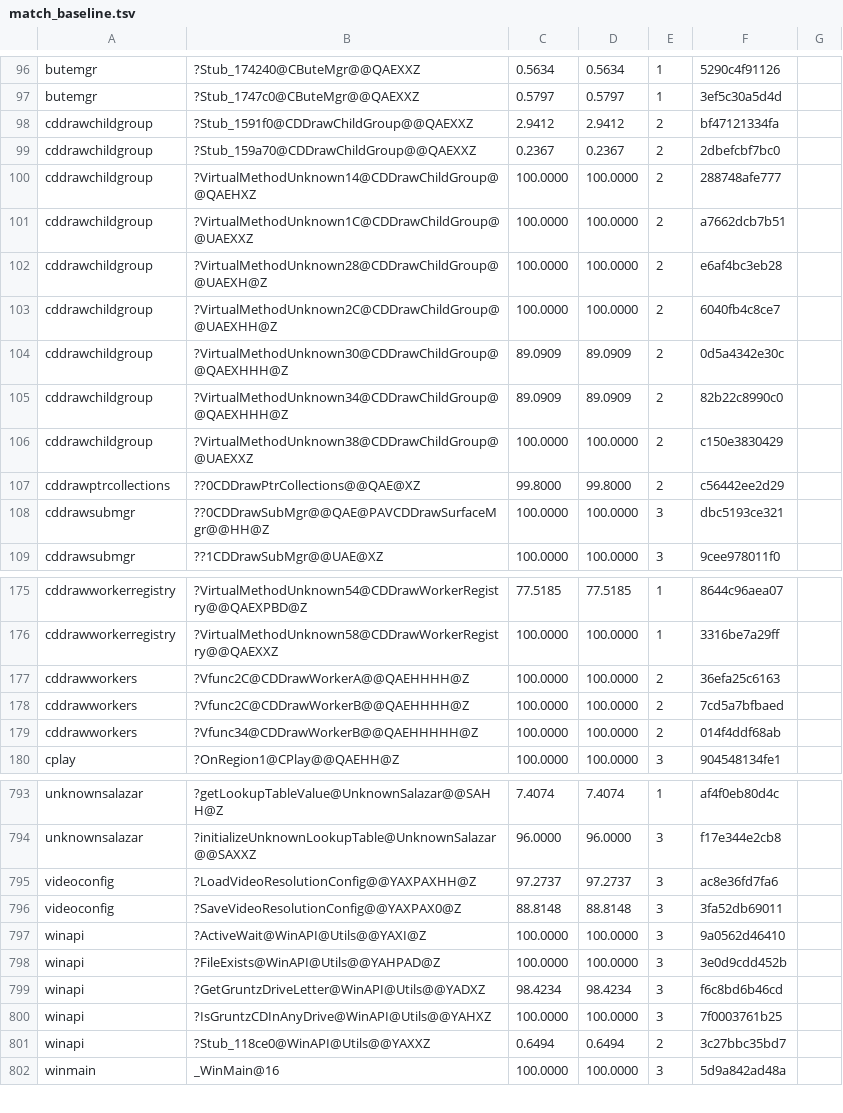
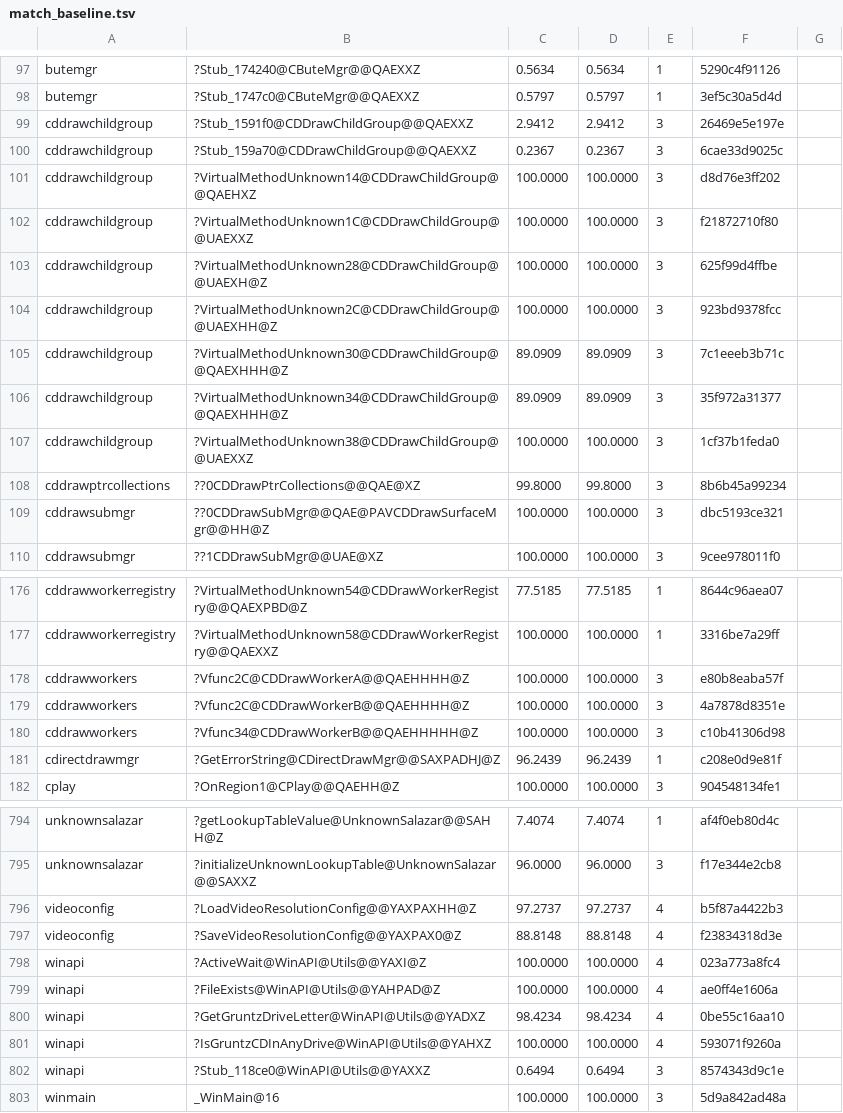
Before and after one commit to sushi-shi/gruntz-decomp, a TSV file: config/match_baseline.tsv, drawn as a sheet; only a part is shown, gaps mark what is left out; the diff covers the shown part only.

```diff
--- a/config/match_baseline.tsv
+++ b/config/match_baseline.tsv
@@ -97,12 +98,12 @@ butemgr	?Stub_174240@CButeMgr@@QAEXXZ	0.5634	0.5634	1	5290c4f91126
 butemgr	?Stub_1747c0@CButeMgr@@QAEXXZ	0.5797	0.5797	1	3ef5c30a5d4d
-cddrawchildgroup	?Stub_1591f0@CDDrawChildGroup@@QAEXXZ	2.9412	2.9412	2	bf47121334fa
-cddrawchildgroup	?Stub_159a70@CDDrawChildGroup@@QAEXXZ	0.2367	0.2367	2	2dbefcbf7bc0
-cddrawchildgroup	?VirtualMethodUnknown14@CDDrawChildGroup@@QAEHXZ	100.0000	100.0000	2	288748afe777
-cddrawchildgroup	?VirtualMethodUnknown1C@CDDrawChildGroup@@UAEXXZ	100.0000	100.0000	2	a7662dcb7b51
-cddrawchildgroup	?VirtualMethodUnknown28@CDDrawChildGroup@@UAEXH@Z	100.0000	100.0000	2	e6af4bc3eb28
-cddrawchildgroup	?VirtualMethodUnknown2C@CDDrawChildGroup@@UAEXHH@Z	100.0000	100.0000	2	6040fb4c8ce7
-cddrawchildgroup	?VirtualMethodUnknown30@CDDrawChildGroup@@QAEXHHH@Z	89.0909	89.0909	2	0d5a4342e30c
-cddrawchildgroup	?VirtualMethodUnknown34@CDDrawChildGroup@@QAEXHHH@Z	89.0909	89.0909	2	82b22c8990c0
-cddrawchildgroup	?VirtualMethodUnknown38@CDDrawChildGroup@@UAEXXZ	100.0000	100.0000	2	c150e3830429
-cddrawptrcollections	??0CDDrawPtrCollections@@QAE@XZ	99.8000	99.8000	2	c56442ee2d29
+cddrawchildgroup	?Stub_1591f0@CDDrawChildGroup@@QAEXXZ	2.9412	2.9412	3	26469e5e197e
+cddrawchildgroup	?Stub_159a70@CDDrawChildGroup@@QAEXXZ	0.2367	0.2367	3	6cae33d9025c
+cddrawchildgroup	?VirtualMethodUnknown14@CDDrawChildGroup@@QAEHXZ	100.0000	100.0000	3	d8d76e3ff202
+cddrawchildgroup	?VirtualMethodUnknown1C@CDDrawChildGroup@@UAEXXZ	100.0000	100.0000	3	f21872710f80
+cddrawchildgroup	?VirtualMethodUnknown28@CDDrawChildGroup@@UAEXH@Z	100.0000	100.0000	3	625f99d4ffbe
+cddrawchildgroup	?VirtualMethodUnknown2C@CDDrawChildGroup@@UAEXHH@Z	100.0000	100.0000	3	923bd9378fcc
+cddrawchildgroup	?VirtualMethodUnknown30@CDDrawChildGroup@@QAEXHHH@Z	89.0909	89.0909	3	7c1eeeb3b71c
+cddrawchildgroup	?VirtualMethodUnknown34@CDDrawChildGroup@@QAEXHHH@Z	89.0909	89.0909	3	35f972a31377
+cddrawchildgroup	?VirtualMethodUnknown38@CDDrawChildGroup@@UAEXXZ	100.0000	100.0000	3	1cf37b1feda0
+cddrawptrcollections	??0CDDrawPtrCollections@@QAE@XZ	99.8000	99.8000	3	8b6b45a99234
 cddrawsubmgr	??0CDDrawSubMgr@@QAE@PAVCDDrawSurfaceMgr@@HH@Z	100.0000	100.0000	3	dbc5193ce321
@@ -176,5 +177,6 @@ cddrawworkerregistry	?VirtualMethodUnknown54@CDDrawWorkerRegistry@@QAEXPBD@Z	77.
 cddrawworkerregistry	?VirtualMethodUnknown58@CDDrawWorkerRegistry@@QAEXXZ	100.0000	100.0000	1	3316be7a29ff
-cddrawworkers	?Vfunc2C@CDDrawWorkerA@@QAEHHHH@Z	100.0000	100.0000	2	36efa25c6163
-cddrawworkers	?Vfunc2C@CDDrawWorkerB@@QAEHHHH@Z	100.0000	100.0000	2	7cd5a7bfbaed
-cddrawworkers	?Vfunc34@CDDrawWorkerB@@QAEHHHHH@Z	100.0000	100.0000	2	014f4ddf68ab
+cddrawworkers	?Vfunc2C@CDDrawWorkerA@@QAEHHHH@Z	100.0000	100.0000	3	e80b8eaba57f
+cddrawworkers	?Vfunc2C@CDDrawWorkerB@@QAEHHHH@Z	100.0000	100.0000	3	4a7878d8351e
+cddrawworkers	?Vfunc34@CDDrawWorkerB@@QAEHHHHH@Z	100.0000	100.0000	3	c10b41306d98
+cdirectdrawmgr	?GetErrorString@CDirectDrawMgr@@SAXPADHJ@Z	96.2439	96.2439	1	c208e0d9e81f
 cplay	?OnRegion1@CPlay@@QAEHH@Z	100.0000	100.0000	3	904548134fe1
@@ -794,9 +795,9 @@ unknownsalazar	?getLookupTableValue@UnknownSalazar@@SAHH@Z	7.4074	7.4074	1	af4f0
 unknownsalazar	?initializeUnknownLookupTable@UnknownSalazar@@SAXXZ	96.0000	96.0000	3	f17e344e2cb8
-videoconfig	?LoadVideoResolutionConfig@@YAXPAXHH@Z	97.2737	97.2737	3	ac8e36fd7fa6
-videoconfig	?SaveVideoResolutionConfig@@YAXPAX0@Z	88.8148	88.8148	3	3fa52db69011
-winapi	?ActiveWait@WinAPI@Utils@@YAXI@Z	100.0000	100.0000	3	9a0562d46410
-winapi	?FileExists@WinAPI@Utils@@YAHPAD@Z	100.0000	100.0000	3	3e0d9cdd452b
-winapi	?GetGruntzDriveLetter@WinAPI@Utils@@YADXZ	98.4234	98.4234	3	f6c8bd6b46cd
-winapi	?IsGruntzCDInAnyDrive@WinAPI@Utils@@YAHXZ	100.0000	100.0000	3	7f0003761b25
-winapi	?Stub_118ce0@WinAPI@Utils@@YAXXZ	0.6494	0.6494	2	3c27bbc35bd7
+videoconfig	?LoadVideoResolutionConfig@@YAXPAXHH@Z	97.2737	97.2737	4	b5f87a4422b3
+videoconfig	?SaveVideoResolutionConfig@@YAXPAX0@Z	88.8148	88.8148	4	f23834318d3e
+winapi	?ActiveWait@WinAPI@Utils@@YAXI@Z	100.0000	100.0000	4	023a773a8fc4
+winapi	?FileExists@WinAPI@Utils@@YAHPAD@Z	100.0000	100.0000	4	ae0ff4e1606a
+winapi	?GetGruntzDriveLetter@WinAPI@Utils@@YADXZ	98.4234	98.4234	4	0be55c16aa10
+winapi	?IsGruntzCDInAnyDrive@WinAPI@Utils@@YAHXZ	100.0000	100.0000	4	593071f9260a
+winapi	?Stub_118ce0@WinAPI@Utils@@YAXXZ	0.6494	0.6494	3	8574343d9c1e
 winmain	_WinMain@16	100.0000	100.0000	3	5d9a842ad48a
```
Also changed, not shown: 1 added row, 1 removed row and 41 edited cells elsewhere in this file, 5 other files.
